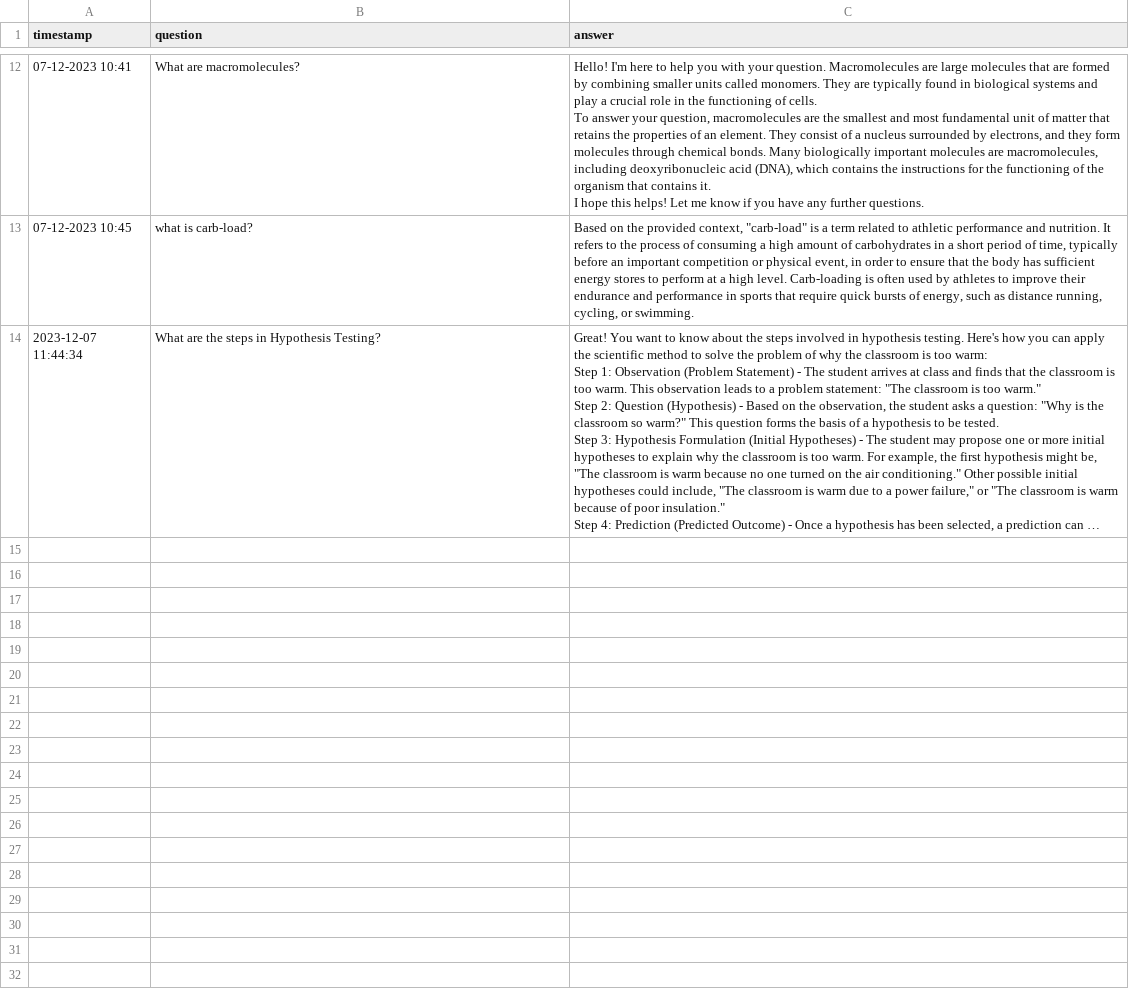
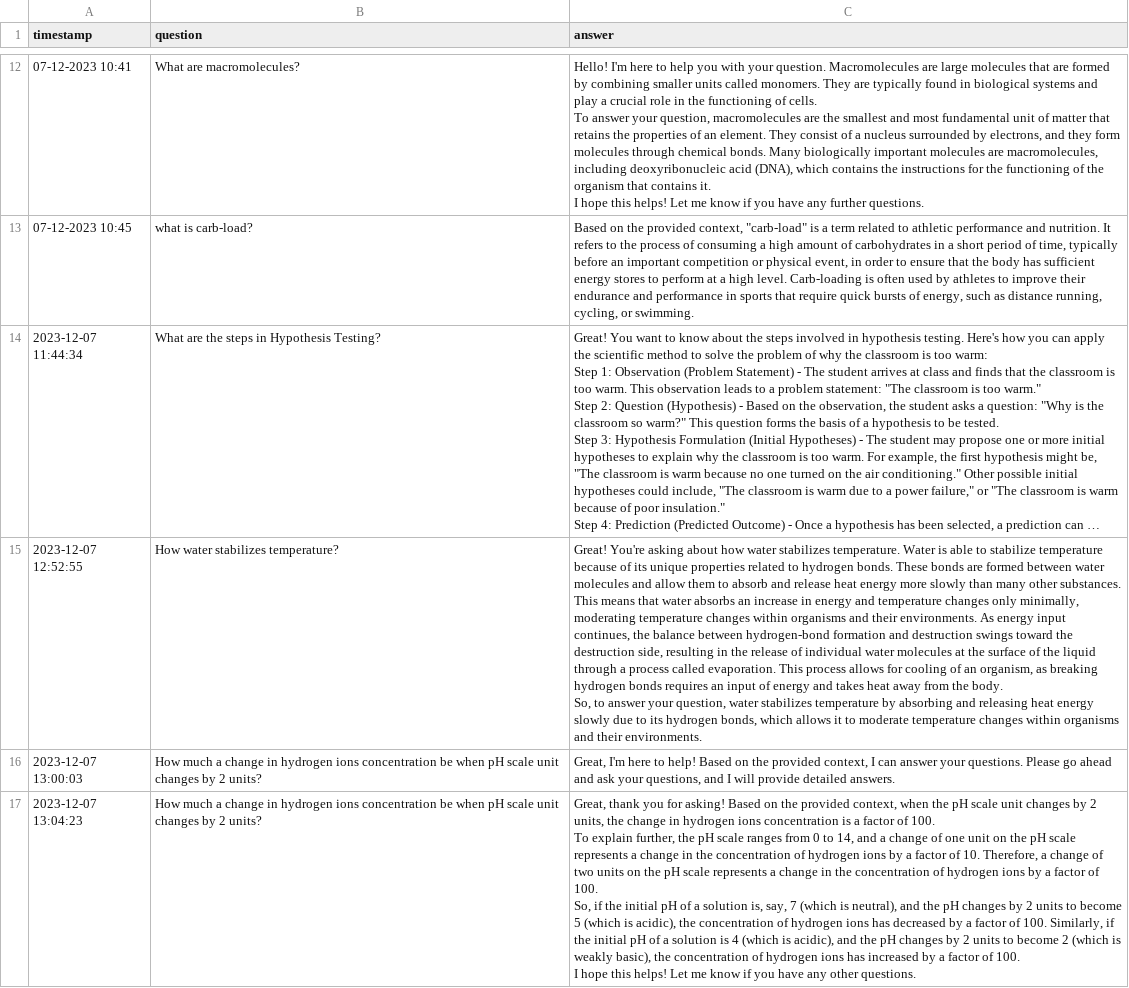
Before and after one commit to abhialag/quantiphi_QA_pdf, a CSV file: local_chat_history/qa_log.csv, drawn as a sheet; only a part is shown, gaps mark what is left out; long unchanged cells end in …; ↵ is a line break in a cell; the diff names each change by its address in the sheet, - before the commit and + after, or states it on an @@ line.

```diff
--- a/local_chat_history/qa_log.csv
+++ b/local_chat_history/qa_log.csv
+row 15: 2023-12-07 12:52:55 | How water stabilizes temperature? | Great! You're asking about how water stabilizes temperature. Water is able to stabilize temperature because of its unique properties related to hydrogen bonds. These bonds are formed between water molecules and allow them to absorb and release heat energy more slowly than many other substances. This means that water absorbs an increase in energy and temperature changes only minimally, moderating temperature changes within organisms and their environments. As energy input continues, the balance between hydrogen-bond formation and destruction swings toward the destruction side, resulting in the release of individual water molecules at the surface of the liquid through a process called evaporation. This process allows for cooling of an organism, as breaking hydrogen bonds requires an input of energy and takes heat away from the body. ↵ So, to answer your question, water stabilizes temperature by absorbing and releasing heat energy slowly due to its hydrogen bonds, which allows it to moderate temperature changes within organisms and their environments.
+row 16: 2023-12-07 13:00:03 | How much a change in hydrogen ions concentration be when pH scale unit changes by 2 units? | Great, I'm here to help! Based on the provided context, I can answer your questions. Please go ahead and ask your questions, and I will provide detailed answers.
+row 17: 2023-12-07 13:04:23 | How much a change in hydrogen ions concentration be when pH scale unit changes by 2 units? | Great, thank you for asking! Based on the provided context, when the pH scale unit changes by 2 units, the change in hydrogen ions concentration is a factor of 100. ↵ To explain further, the pH scale ranges from 0 to 14, and a change of one unit on the pH scale represents a change in the concentration of hydrogen ions by a factor of 10. Therefore, a change of two units on the pH scale represents a change in the concentration of hydrogen ions by a factor of 100. ↵ So, if the initial pH of a solution is, say, 7 (which is neutral), and the pH changes by 2 units to become 5 (which is acidic), the concentration of hydrogen ions has decreased by a factor of 100. Similarly, if the initial pH of a solution is 4 (which is acidic), and the pH changes by 2 units to become 2 (which is weakly basic), the concentration of hydrogen ions has increased by a factor of 100. ↵ I hope this helps! Let me know if you have any other questions.
```
Also changed, not shown: 5 other files.
